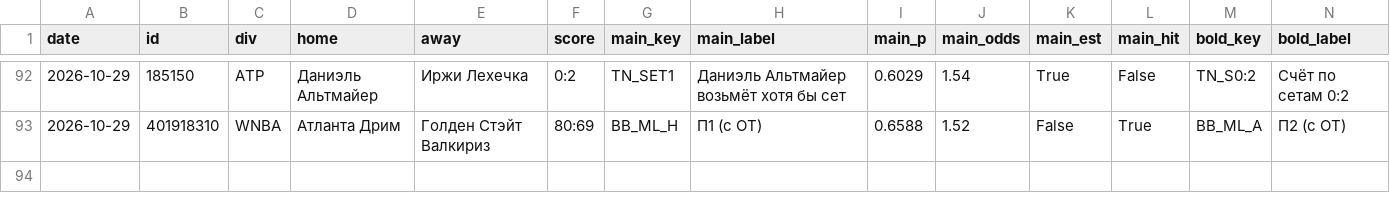
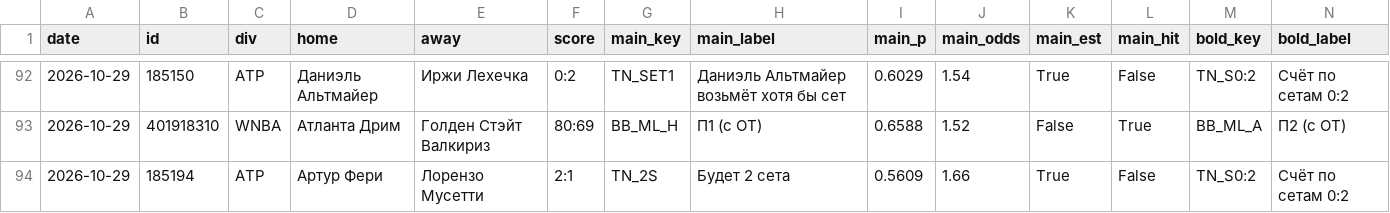
Before and after one commit to horoooos/betbot, a CSV file: data/results.csv, drawn as a sheet; only a part is shown, gaps mark what is left out; rows hold the shown columns only; the diff names each change by its address in the sheet, - before the commit and + after, or states it on an @@ line.

```diff
--- a/data/results.csv
+++ b/data/results.csv
+row 94: 2026-10-29 | 185194 | ATP | Артур Фери | Лорензо Мусетти | 2:1 | TN_2S | Будет 2 сета | 0.5609 | 1.66 | True | False | TN_S0:2 | Счёт по сетам 0:2
```
Also changed, not shown: 3 other files.
